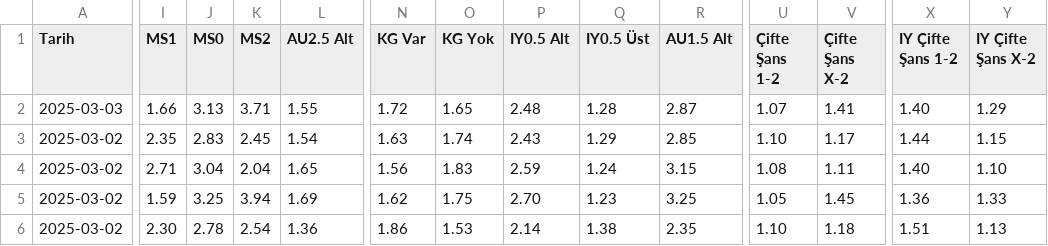
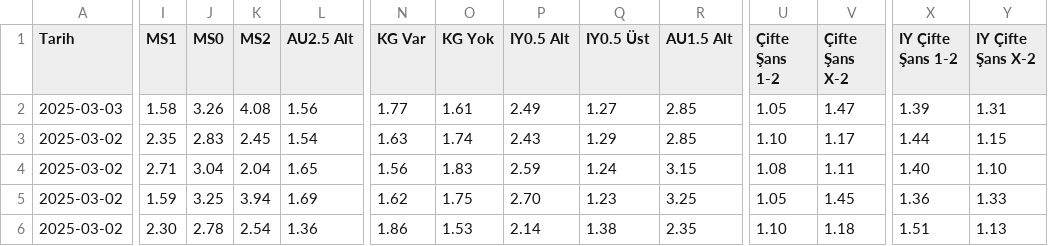
Before and after one commit to analysematchodds/match_odds_csv, a CSV file: turkiye1.csv, drawn as a sheet; only a part is shown, gaps mark what is left out; the diff covers the shown part only; the diff names each change by its address in the sheet, - before the commit and + after, or states it on an @@ line.

Commit message:
Update matchodds.csv

```diff
--- a/turkiye1.csv
+++ b/turkiye1.csv
-I2 (MS1): 1.66
+I2 (MS1): 1.58
-J2 (MS0): 3.13
+J2 (MS0): 3.26
-K2 (MS2): 3.71
+K2 (MS2): 4.08
-L2 (AU2.5 Alt): 1.55
+L2 (AU2.5 Alt): 1.56
-N2 (KG Var): 1.72
+N2 (KG Var): 1.77
-O2 (KG Yok): 1.65
+O2 (KG Yok): 1.61
-P2 (IY0.5 Alt): 2.48
+P2 (IY0.5 Alt): 2.49
-Q2 (IY0.5 Üst): 1.28
+Q2 (IY0.5 Üst): 1.27
-R2 (AU1.5 Alt): 2.87
+R2 (AU1.5 Alt): 2.85
-U2 (Çifte Şans 1-2): 1.07
+U2 (Çifte Şans 1-2): 1.05
-V2 (Çifte Şans X-2): 1.41
+V2 (Çifte Şans X-2): 1.47
-X2 (IY Çifte Şans 1-2): 1.40
+X2 (IY Çifte Şans 1-2): 1.39
-Y2 (IY Çifte Şans X-2): 1.29
+Y2 (IY Çifte Şans X-2): 1.31
```
Also changed, not shown: 15 edited cells elsewhere in this file.
